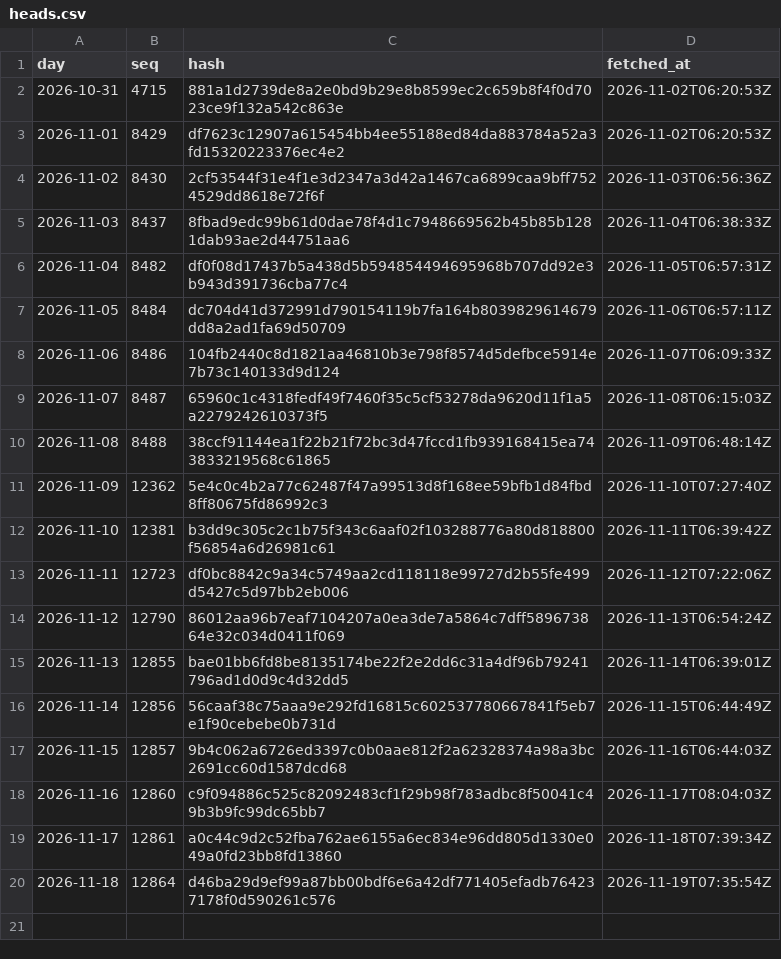
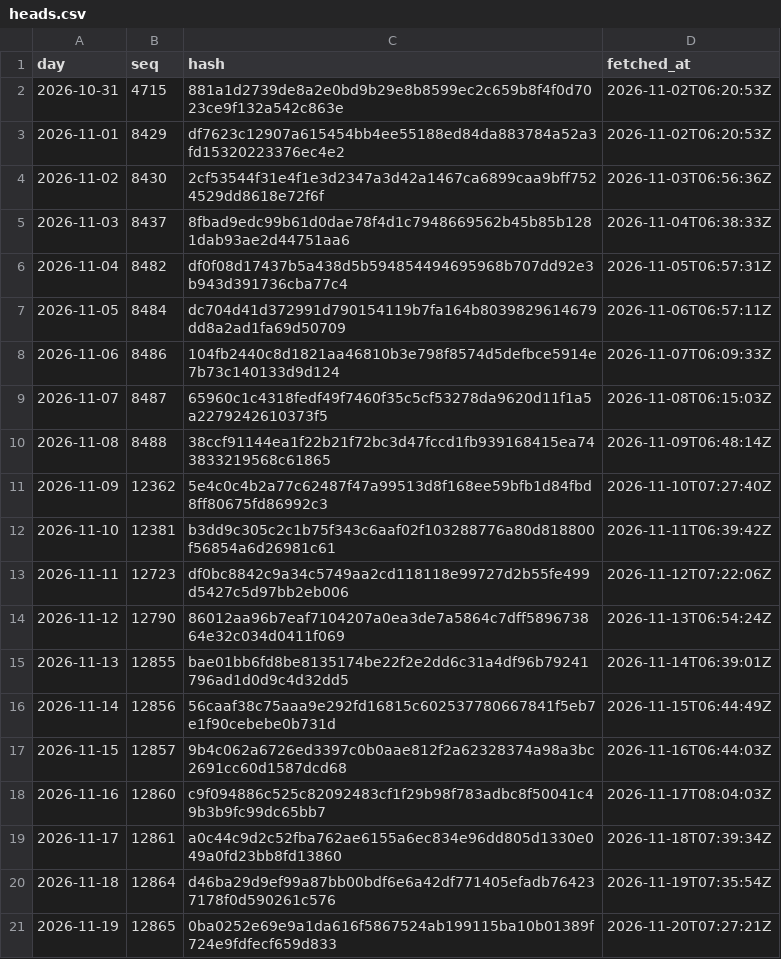
Before and after one commit to agerzon21/spy-social-website, a CSV file: public/ledger/beta/heads.csv, drawn as a sheet.

Commit message:
Ledger head 2026-11-19: 12865,0ba0252e69e9a1da616f5867524ab199115ba10b01389f724e9fdfecf659d833

```diff
--- a/public/ledger/beta/heads.csv
+++ b/public/ledger/beta/heads.csv
@@ -20 +20,2 @@ day,seq,hash,fetched_at
 2026-11-18,12864,d46ba29d9ef99a87bb00bdf6e6a42df771405efadb764237178f0d590261c576,2026-11-19T07:35:54Z
+2026-11-19,12865,0ba0252e69e9a1da616f5867524ab199115ba10b01389f724e9fdfecf659d833,2026-11-20T07:27:21Z
```
Also changed, not shown: 4 other files.
